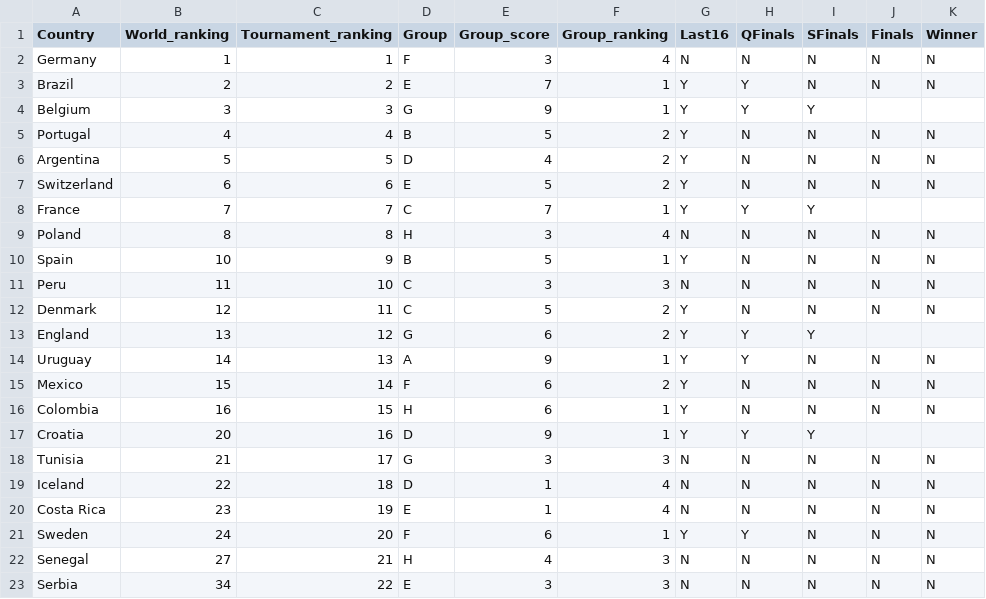
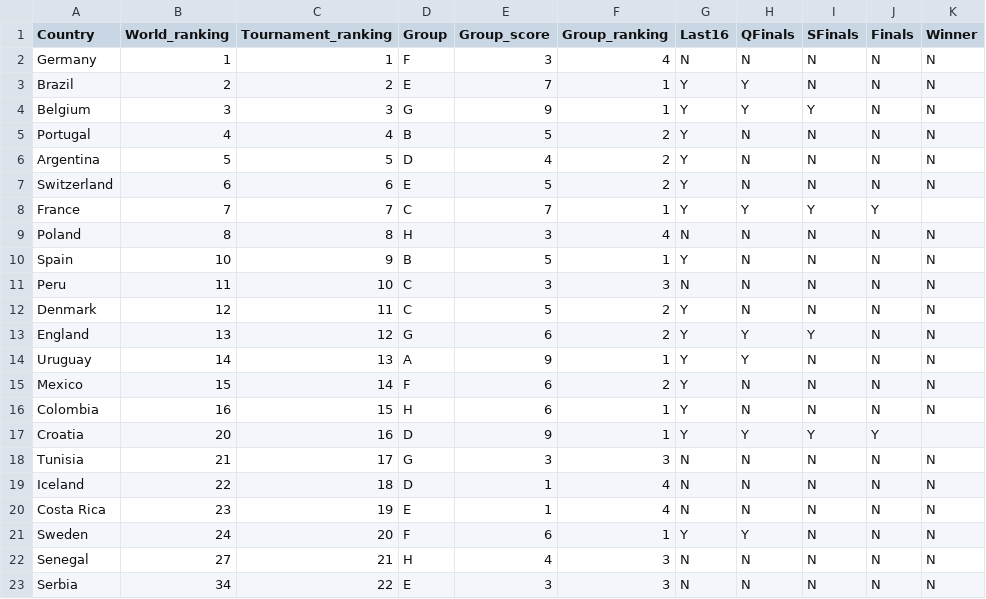
Before and after one commit to kjytay/FIFA-world-cup-2018, a CSV file: Data/World_cup_2018_country.csv, drawn as a sheet; only a part is shown.

```diff
--- a/Data/World_cup_2018_country.csv
+++ b/Data/World_cup_2018_country.csv
@@ -3,3 +3,3 @@ Germany,1,1,F,3,4,N,N,N,N,N
 Brazil,2,2,E,7,1,Y,Y,N,N,N
-Belgium,3,3,G,9,1,Y,Y,Y,,
+Belgium,3,3,G,9,1,Y,Y,Y,N,N
 Portugal,4,4,B,5,2,Y,N,N,N,N
@@ -7,3 +7,3 @@ Argentina,5,5,D,4,2,Y,N,N,N,N
 Switzerland,6,6,E,5,2,Y,N,N,N,N
-France,7,7,C,7,1,Y,Y,Y,,
+France,7,7,C,7,1,Y,Y,Y,Y,
 Poland,8,8,H,3,4,N,N,N,N,N
@@ -12,3 +12,3 @@ Peru,11,10,C,3,3,N,N,N,N,N
 Denmark,12,11,C,5,2,Y,N,N,N,N
-England,13,12,G,6,2,Y,Y,Y,,
+England,13,12,G,6,2,Y,Y,Y,N,N
 Uruguay,14,13,A,9,1,Y,Y,N,N,N
@@ -16,3 +16,3 @@ Mexico,15,14,F,6,2,Y,N,N,N,N
 Colombia,16,15,H,6,1,Y,N,N,N,N
-Croatia,20,16,D,9,1,Y,Y,Y,,
+Croatia,20,16,D,9,1,Y,Y,Y,Y,
 Tunisia,21,17,G,3,3,N,N,N,N,N
```
Also changed, not shown: Data/World_cup_2018_goals.csv, Data/World_cup_2018_matches.csv.
